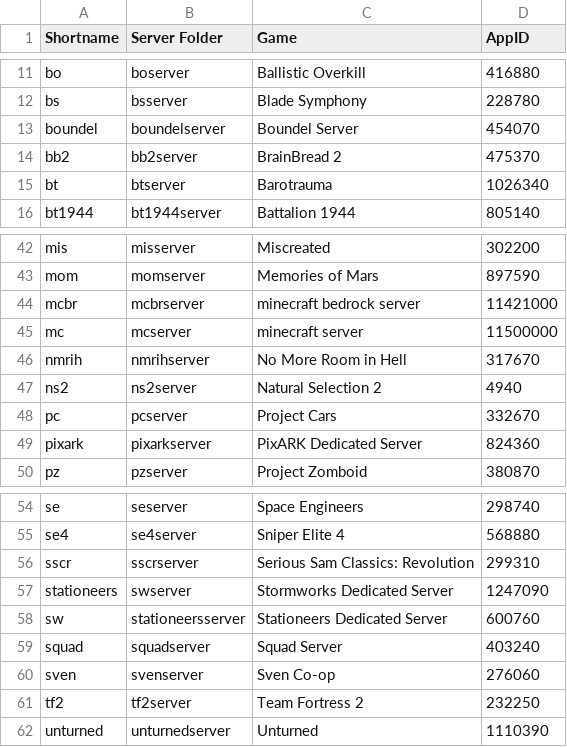
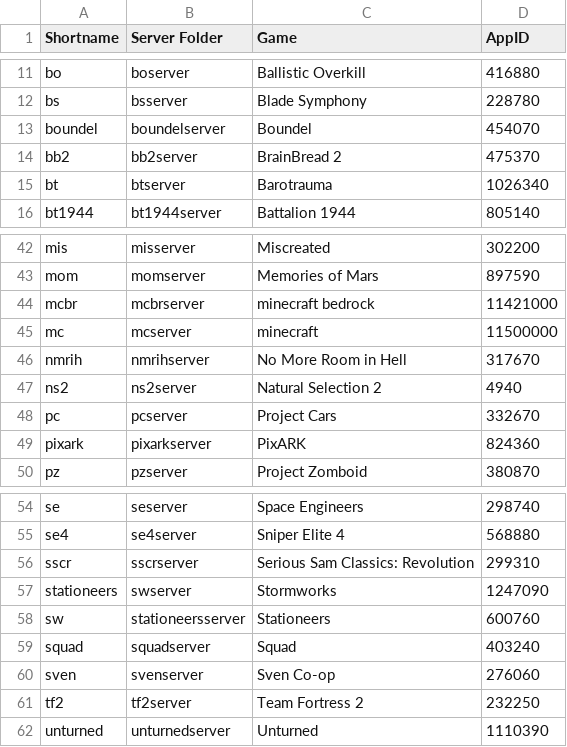
Before and after one commit to Robomikel/Steam-Server-Manager, a CSV file: data/serverlist.csv, drawn as a sheet; only a part is shown, gaps mark what is left out.

Commit message:
updated

```diff
--- a/data/serverlist.csv
+++ b/data/serverlist.csv
@@ -12,3 +12,3 @@ bo,boserver,Ballistic Overkill,416880,
 bs,bsserver,Blade Symphony,228780,
-boundel,boundelserver,Boundel Server,454070,
+boundel,boundelserver,Boundel ,454070,
 bb2,bb2server,BrainBread 2,475370,
@@ -43,4 +43,4 @@ mis,misserver,Miscreated,302200,
 mom,momserver,Memories of Mars,897590,
-mcbr,mcbrserver,minecraft bedrock server,11421000,
-mc,mcserver,minecraft server,11500000,
+mcbr,mcbrserver,minecraft bedrock ,11421000,
+mc,mcserver,minecraft ,11500000,
 nmrih,nmrihserver,No More Room in Hell,317670,
@@ -48,3 +48,3 @@ ns2,ns2server,Natural Selection 2,4940,
 pc,pcserver,Project Cars,332670,
-pixark,pixarkserver,PixARK Dedicated Server,824360,
+pixark,pixarkserver,PixARK ,824360,
 pz,pzserver,Project Zomboid,380870,
@@ -56,5 +56,5 @@ se4,se4server,Sniper Elite 4,568880,
 sscr,sscrserver,Serious Sam Classics: Revolution,299310,
-stationeers,swserver,Stormworks Dedicated Server,1247090,
-sw,stationeersserver,Stationeers Dedicated Server,600760,
-squad,squadserver,Squad Server,403240,
+stationeers,swserver,Stormworks ,1247090,
+sw,stationeersserver,Stationeers ,600760,
+squad,squadserver,Squad ,403240,
 sven,svenserver,Sven Co-op,276060,
```
